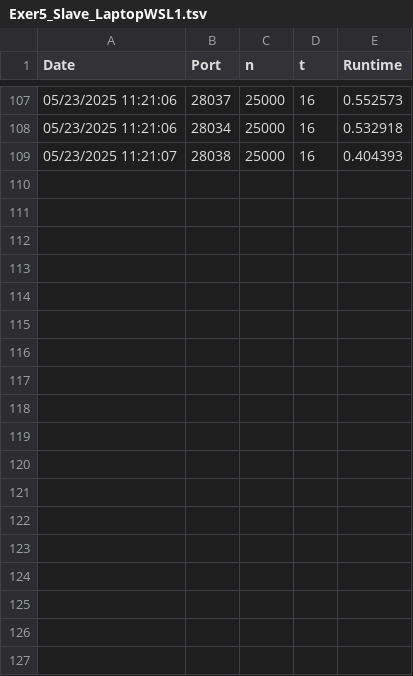
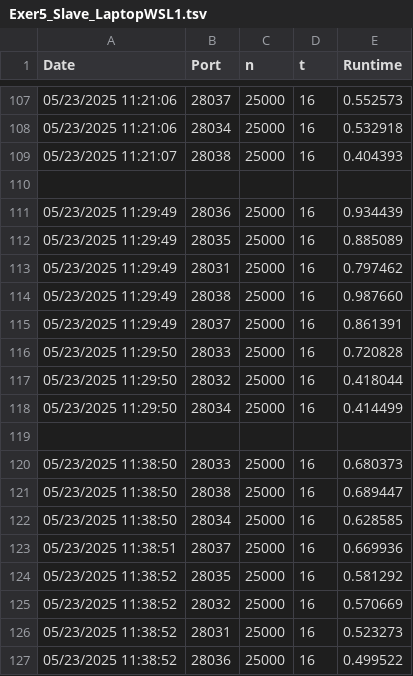
Before and after one commit to jakiebravarian/cmsc180-lab5, a TSV file: util/Exer5_Slave_LaptopWSL1.tsv, drawn as a sheet; only a part is shown, gaps mark what is left out.

```diff
--- a/util/Exer5_Slave_LaptopWSL1.tsv
+++ b/util/Exer5_Slave_LaptopWSL1.tsv
@@ -109 +109,19 @@ Date	Port	n	t	Runtime
 05/23/2025 11:21:07	28038	25000	16	0.404393
+
+05/23/2025 11:29:49	28036	25000	16	0.934439
+05/23/2025 11:29:49	28035	25000	16	0.885089
+05/23/2025 11:29:49	28031	25000	16	0.797462
+05/23/2025 11:29:49	28038	25000	16	0.987660
+05/23/2025 11:29:49	28037	25000	16	0.861391
+05/23/2025 11:29:50	28033	25000	16	0.720828
+05/23/2025 11:29:50	28032	25000	16	0.418044
+05/23/2025 11:29:50	28034	25000	16	0.414499
+
+05/23/2025 11:38:50	28033	25000	16	0.680373
+05/23/2025 11:38:50	28038	25000	16	0.689447
+05/23/2025 11:38:50	28034	25000	16	0.628585
+05/23/2025 11:38:51	28037	25000	16	0.669936
+05/23/2025 11:38:52	28035	25000	16	0.581292
+05/23/2025 11:38:52	28032	25000	16	0.570669
+05/23/2025 11:38:52	28031	25000	16	0.523273
+05/23/2025 11:38:52	28036	25000	16	0.499522
```
Also changed, not shown: util/Exer5_Master.tsv.
